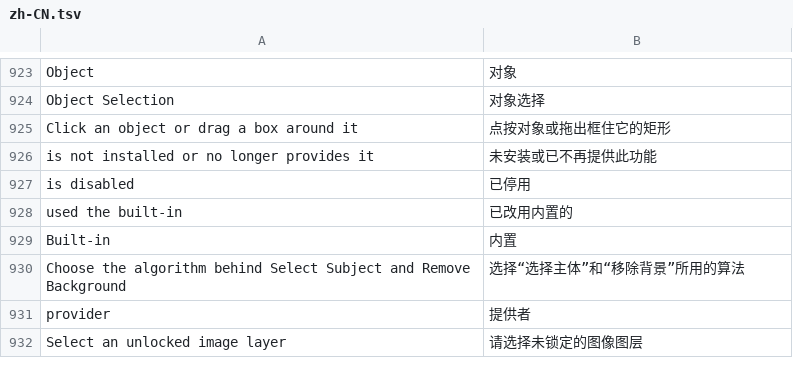
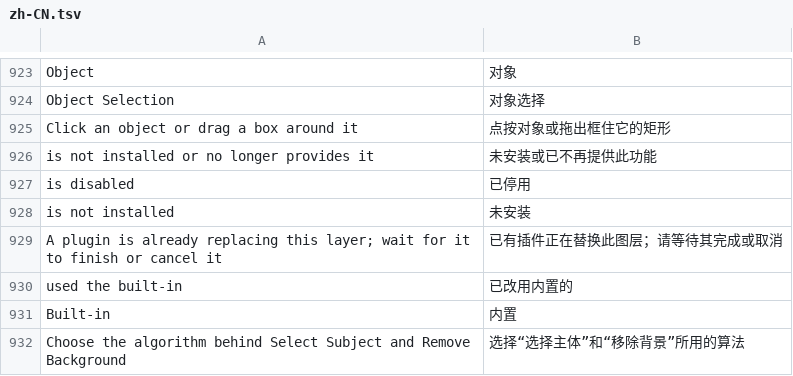
Before and after one commit to jeffory/xuan, a TSV file: assets/locales/zh-CN.tsv, drawn as a sheet; only a part is shown, gaps mark what is left out; the shorter side is filled out with more unchanged rows.

```diff
--- a/assets/locales/zh-CN.tsv
+++ b/assets/locales/zh-CN.tsv
@@ -927,2 +927,4 @@ is not installed or no longer provides it	未安装或已不再提供此功能
 is disabled	已停用
+is not installed	未安装
+A plugin is already replacing this layer; wait for it to finish or cancel it	已有插件正在替换此图层；请等待其完成或取消
 used the built-in	已改用内置的
```
Also changed, not shown: 4 other files.
